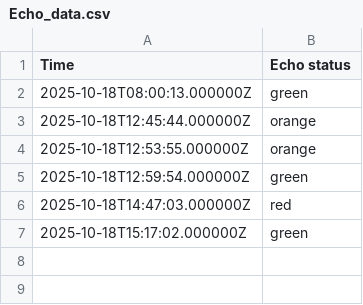
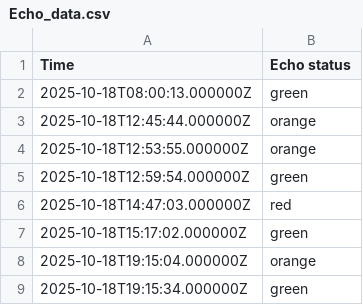
Before and after one commit to EwoutH/jotihunt-2022, a CSV file: status/Echo_data.csv, drawn as a sheet.

```diff
--- a/status/Echo_data.csv
+++ b/status/Echo_data.csv
@@ -7 +7,3 @@ Time,Echo status
 2025-10-18T15:17:02.000000Z,green
+2025-10-18T19:15:04.000000Z,orange
+2025-10-18T19:15:34.000000Z,green
```
Also changed, not shown: 4 other files.
